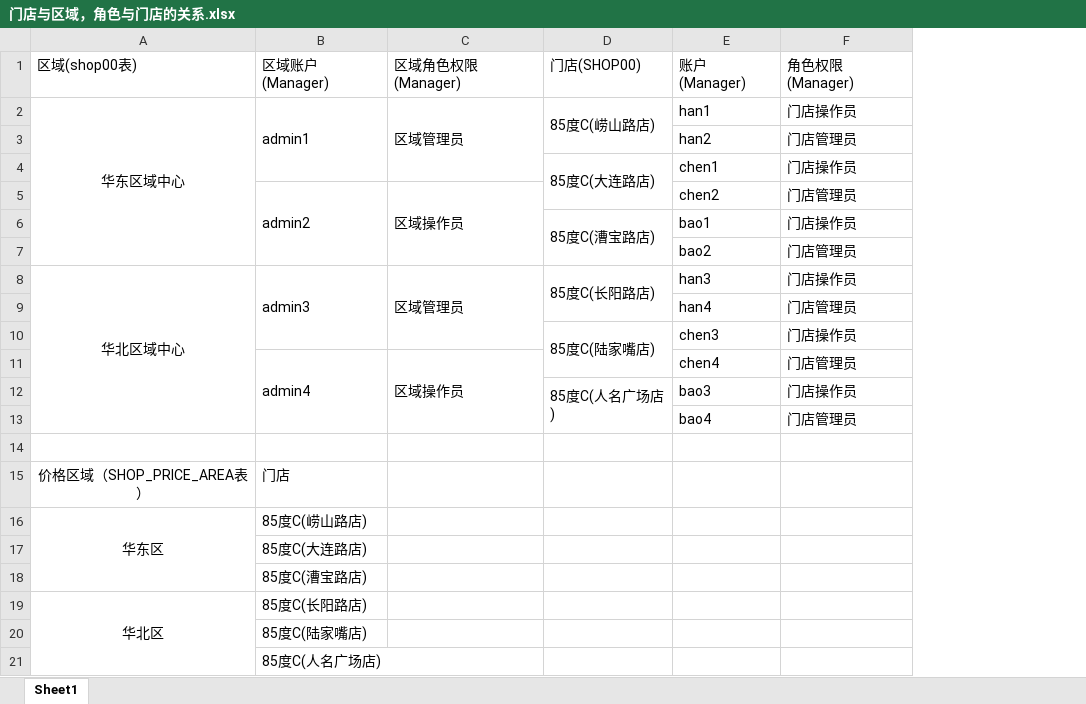
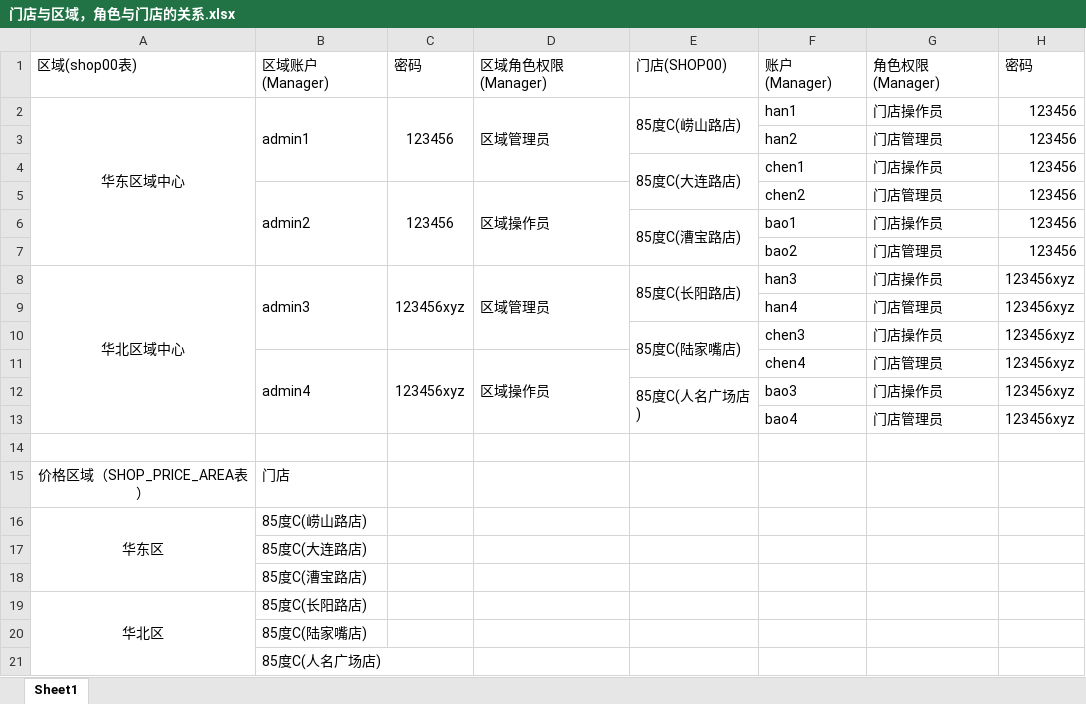
Before and after one commit to Hansen1989/Solution-standard, an Excel workbook: 门店与区域，角色与门店的关系.xlsx, sheet Sheet1, drawn as a sheet; values as stored, in another font and other column widths than the file's, no borders; the diff names each change by its address in the sheet, - before the commit and + after, or states it on an @@ line.

```diff
--- a/门店与区域，角色与门店的关系.xlsx (sheet Sheet1)
+++ b/门店与区域，角色与门店的关系.xlsx (sheet Sheet1)
+column C, rows 1-11: 密码 | 123456 |  |  | 123456 |  |  | 123456xyz |  |  | 123456xyz
+column H, rows 1-13: 密码 | 123456 | 123456 | 123456 | 123456 | 123456 | 123456 | 123456xyz | 123456xyz | 123456xyz | 123456xyz | 123456xyz | 123456xyz
```
Also changed, not shown: 13 other files.
